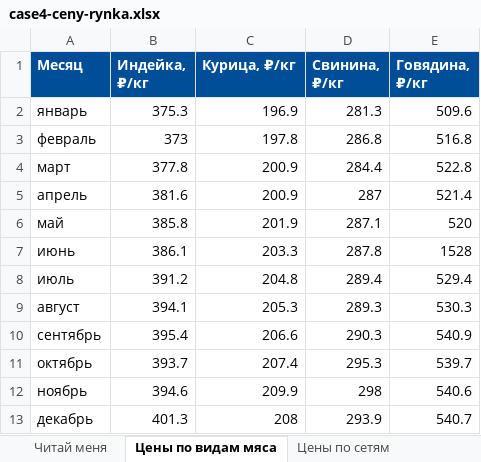
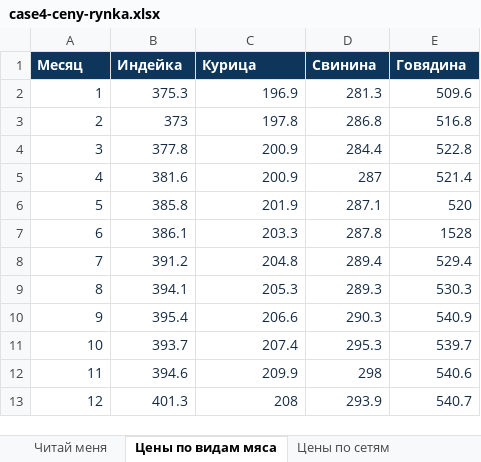
Before and after one commit to polyakovnir/praktikum-damate-9-oktyabrya, an Excel workbook: files/case4-ceny-rynka.xlsx, sheet Цены по видам мяса, drawn as a sheet; values as stored, in another font and other column widths than the file's, no borders; the diff names each change by its address in the sheet, - before the commit and + after, or states it on an @@ line.

```diff
--- a/files/case4-ceny-rynka.xlsx (sheet Цены по видам мяса)
+++ b/files/case4-ceny-rynka.xlsx (sheet Цены по видам мяса)
-A1:E1 fill: #004E98
+A1:E1 fill: #0E355A
-B1: Индейка, ₽/кг
+B1: Индейка
-C1: Курица, ₽/кг
+C1: Курица
-D1: Свинина, ₽/кг
+D1: Свинина
-E1: Говядина, ₽/кг
+E1: Говядина
-A2 (Месяц): январь
+A2 (Месяц): 1
-A2:E13 text colour: black
+A2:E13 text colour: #172C43
-A3 (Месяц): февраль
+A3 (Месяц): 2
-A4 (Месяц): март
+A4 (Месяц): 3
-A5 (Месяц): апрель
+A5 (Месяц): 4
-A6 (Месяц): май
+A6 (Месяц): 5
-A7 (Месяц): июнь
+A7 (Месяц): 6
-A8 (Месяц): июль
+A8 (Месяц): 7
-A9 (Месяц): август
+A9 (Месяц): 8
-A10 (Месяц): сентябрь
+A10 (Месяц): 9
-A11 (Месяц): октябрь
+A11 (Месяц): 10
-A12 (Месяц): ноябрь
+A12 (Месяц): 11
-A13 (Месяц): декабрь
+A13 (Месяц): 12
```
Also changed, not shown: sheet Цены по сетям, sheet Читай меня, files/case4-prodazhi-po-setyam.xlsx, files/case4-sebestoimost.xlsx, 25 other files.
